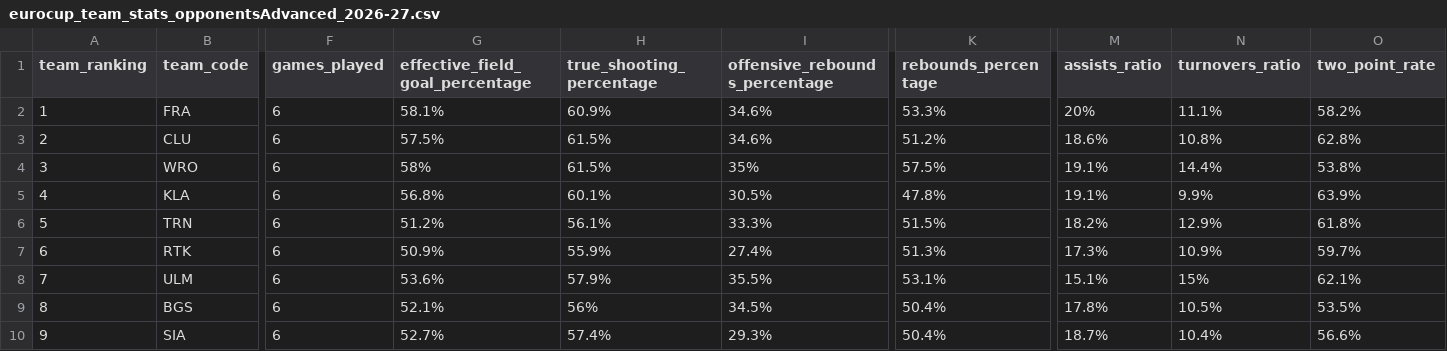
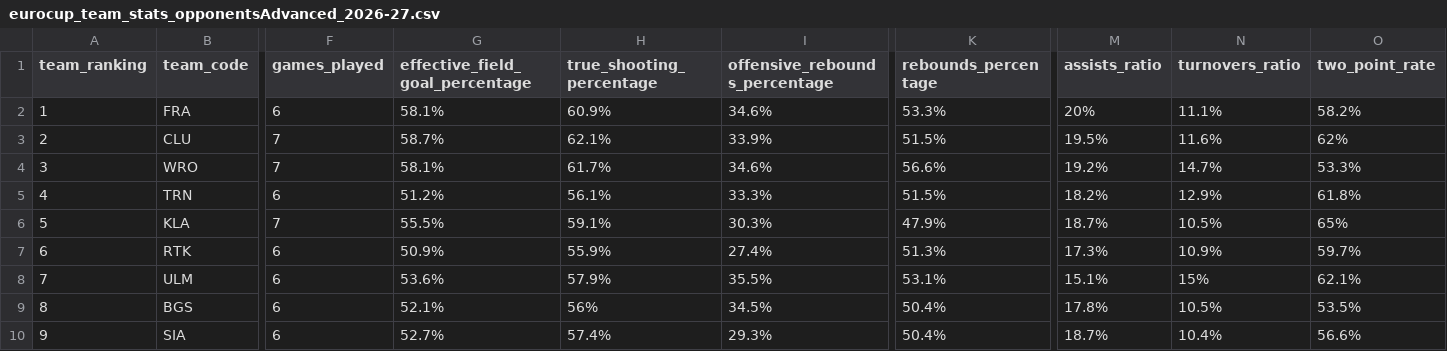
Before and after one commit to IvoVillanueva/EUROLIGAS, a CSV file: data/eurocup_team_stats_opponentsAdvanced_2026-27.csv, drawn as a sheet; only a part is shown, gaps mark what is left out; removed rows and columns are numbered as before the commit, all else as after; rows hold the shown columns only; the diff covers the shown part only; the diff names each change by its address in the sheet, - before the commit and + after, or states it on an @@ line.

```diff
--- a/data/eurocup_team_stats_opponentsAdvanced_2026-27.csv
+++ b/data/eurocup_team_stats_opponentsAdvanced_2026-27.csv
-F3:F4 (games_played): 6
+F3:F4 (games_played): 7
-G3 (effective_field_goal_percentage): 57.5%
+G3 (effective_field_goal_percentage): 58.7%
-H3 (true_shooting_percentage): 61.5%
+H3 (true_shooting_percentage): 62.1%
-I3 (offensive_rebounds_percentage): 34.6%
+I3 (offensive_rebounds_percentage): 33.9%
-K3 (rebounds_percentage): 51.2%
+K3 (rebounds_percentage): 51.5%
-M3 (assists_ratio): 18.6%
+M3 (assists_ratio): 19.5%
-N3 (turnovers_ratio): 10.8%
+N3 (turnovers_ratio): 11.6%
-O3 (two_point_rate): 62.8%
+O3 (two_point_rate): 62%
-G4 (effective_field_goal_percentage): 58%
+G4 (effective_field_goal_percentage): 58.1%
-H4 (true_shooting_percentage): 61.5%
+H4 (true_shooting_percentage): 61.7%
-I4 (offensive_rebounds_percentage): 35%
+I4 (offensive_rebounds_percentage): 34.6%
-K4 (rebounds_percentage): 57.5%
+K4 (rebounds_percentage): 56.6%
-M4 (assists_ratio): 19.1%
+M4 (assists_ratio): 19.2%
-N4 (turnovers_ratio): 14.4%
+N4 (turnovers_ratio): 14.7%
-O4 (two_point_rate): 53.8%
+O4 (two_point_rate): 53.3%
-row 5: 4 | KLA | 6 | 56.8% | 60.1% | 30.5% | 47.8% | 19.1% | 9.9% | 63.9%
-A5 (team_ranking): 5
+A5 (team_ranking): 4
+row 6: 5 | KLA | 7 | 55.5% | 59.1% | 30.3% | 47.9% | 18.7% | 10.5% | 65%
```
Also changed, not shown: 3 added rows, 3 removed rows and 19 edited cells elsewhere in this file, data/eurocup_player_stats_advanced_2026-27.csv, data/eurocup_player_stats_misc_2026-27.csv, 7 other files.
